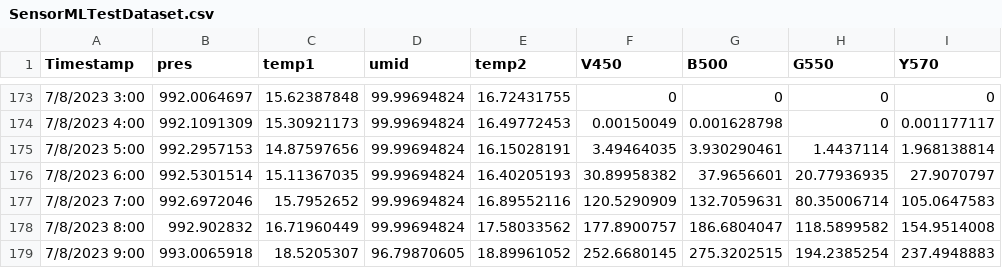
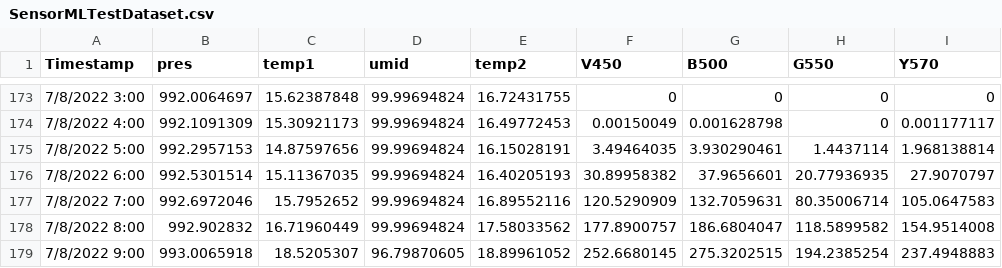
Before and after one commit to hututudor/SensorML, a CSV file: static/SensorMLTestDataset.csv, drawn as a sheet; only a part is shown, gaps mark what is left out; the diff covers the shown part only; the diff names each change by its address in the sheet, - before the commit and + after, or states it on an @@ line.

```diff
--- a/static/SensorMLTestDataset.csv
+++ b/static/SensorMLTestDataset.csv
-A173 (Timestamp): 7/8/2023 3:00
+A173 (Timestamp): 7/8/2022 3:00
-A174 (Timestamp): 7/8/2023 4:00
+A174 (Timestamp): 7/8/2022 4:00
-A175 (Timestamp): 7/8/2023 5:00
+A175 (Timestamp): 7/8/2022 5:00
-A176 (Timestamp): 7/8/2023 6:00
+A176 (Timestamp): 7/8/2022 6:00
-A177 (Timestamp): 7/8/2023 7:00
+A177 (Timestamp): 7/8/2022 7:00
-A178 (Timestamp): 7/8/2023 8:00
+A178 (Timestamp): 7/8/2022 8:00
-A179 (Timestamp): 7/8/2023 9:00
+A179 (Timestamp): 7/8/2022 9:00
```
Also changed, not shown: 27 edited cells elsewhere in this file.
